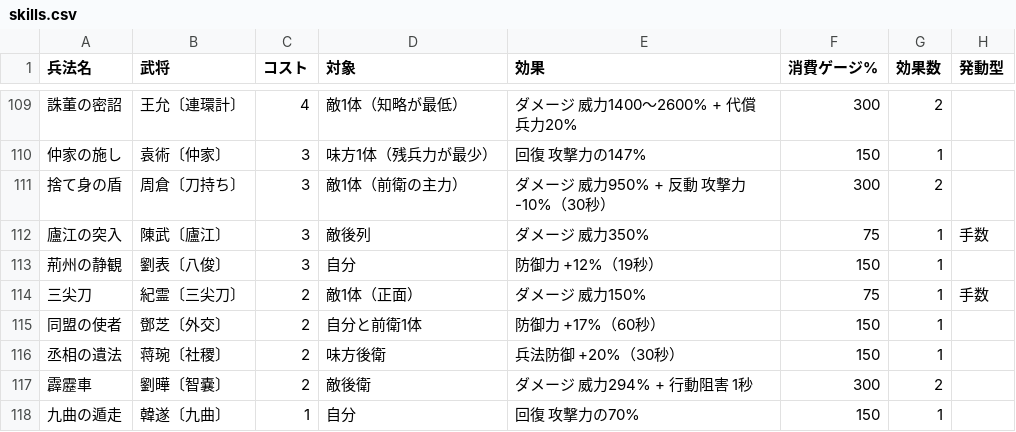
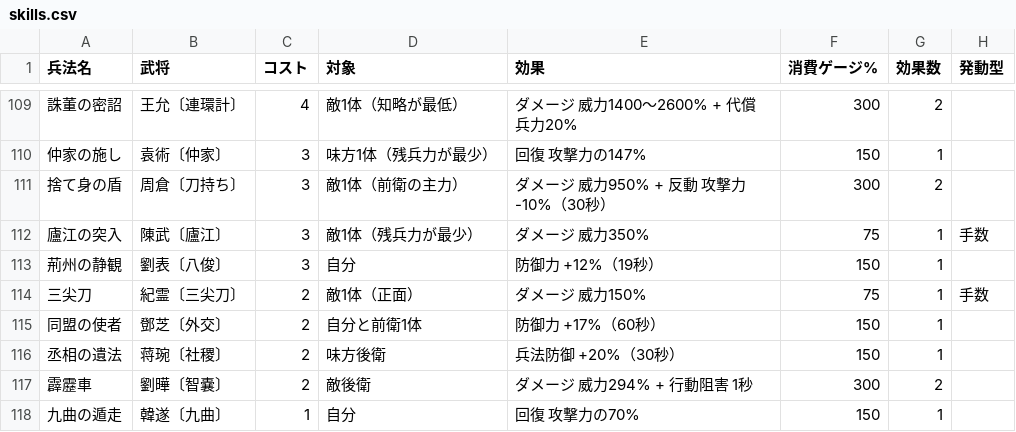
Before and after one commit to shigetane2011-cell/sangoku, a CSV file: sim/data/skills.csv, drawn as a sheet; only a part is shown, gaps mark what is left out.

```diff
--- a/sim/data/skills.csv
+++ b/sim/data/skills.csv
@@ -111,3 +111,3 @@
 捨て身の盾,周倉〔刀持ち〕,3,敵1体（前衛の主力）,ダメージ 威力950% + 反動 攻撃力 -10%（30秒）,300,2,
-廬江の突入,陳武〔廬江〕,3,敵後列,ダメージ 威力350%,75,1,手数
+廬江の突入,陳武〔廬江〕,3,敵1体（残兵力が最少）,ダメージ 威力350%,75,1,手数
 荊州の静観,劉表〔八俊〕,3,自分,防御力 +12%（19秒）,150,1,
```
Also changed, not shown: sim/data/generals.csv, 3 other files.
